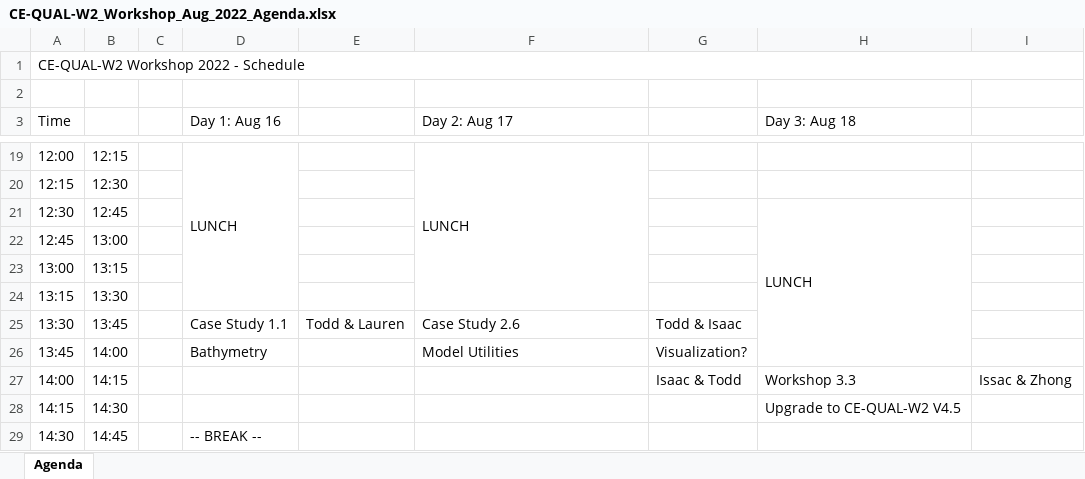
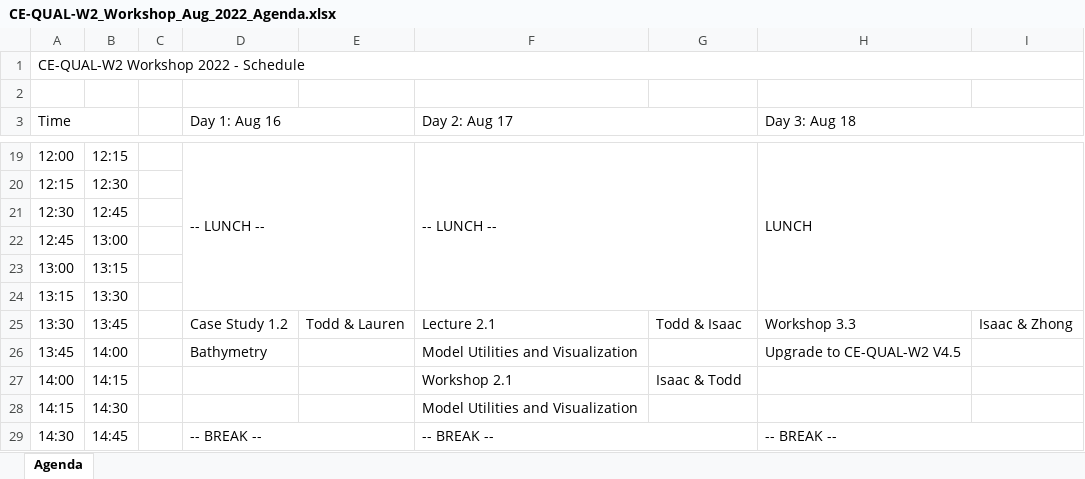
Before and after one commit to EcohydrologyTeam/CE-QUAL-W2-Workshop-2022, an Excel workbook: FY22/CE-QUAL-W2/CE-QUAL-W2_Workshop_Aug_2022_Agenda.xlsx, sheet Agenda, drawn as a sheet; only a part is shown, gaps mark what is left out; values as stored, in another font and other column widths than the file's, no cell formats; removed rows and columns are numbered as before the commit, all else as after; the diff covers the shown part only; the diff names each change by its address in the sheet, - before the commit and + after, or states it on an @@ line.

Commit message:
Updated agenda, added PDF

```diff
--- a/FY22/CE-QUAL-W2/CE-QUAL-W2_Workshop_Aug_2022_Agenda.xlsx (sheet Agenda)
+++ b/FY22/CE-QUAL-W2/CE-QUAL-W2_Workshop_Aug_2022_Agenda.xlsx (sheet Agenda)
+A3:B3 merged
+D3:E3 merged
+F3:G3 merged
+H3:I3 merged
-D19 (Day 1: Aug 16): LUNCH
+D19 (Day 1: Aug 16): -- LUNCH --
-D19:D24 merged
+D19:E24 merged
-F19 (Day 2: Aug 17): LUNCH
+F19 (Day 2: Aug 17): -- LUNCH --
-F19:F24 merged
+F19:G24 merged
-H19 (Day 3: Aug 18): (empty)
+H19 (Day 3: Aug 18): LUNCH
+H19:I24 merged
-H21 (Day 3: Aug 18): LUNCH
+H21 (Day 3: Aug 18): (empty)
-H21:H26 merged
-D25 (Day 1: Aug 16): Case Study 1.1
+D25 (Day 1: Aug 16): Case Study 1.2
-F25 (Day 2: Aug 17): Case Study 2.6
+F25 (Day 2: Aug 17): Lecture 2.1
-H25 (Day 3: Aug 18): (empty)
+H25 (Day 3: Aug 18): Workshop 3.3
-I25: (empty)
+I25: Isaac & Zhong
-F26 (Day 2: Aug 17): Model Utilities
+F26 (Day 2: Aug 17): Model Utilities and Visualization
-G26: Visualization?
+G26: (empty)
-H26 (Day 3: Aug 18): (empty)
+H26 (Day 3: Aug 18): Upgrade to CE-QUAL-W2 V4.5
-F27 (Day 2: Aug 17): (empty)
+F27 (Day 2: Aug 17): Workshop 2.1
-H27 (Day 3: Aug 18): Workshop 3.3
+H27 (Day 3: Aug 18): (empty)
-I27: Issac & Zhong
+I27: (empty)
-F28 (Day 2: Aug 17): (empty)
+F28 (Day 2: Aug 17): Model Utilities and Visualization
-H28 (Day 3: Aug 18): Upgrade to CE-QUAL-W2 V4.5
+H28 (Day 3: Aug 18): (empty)
+D29:E29 merged
-F29 (Day 2: Aug 17): (empty)
+F29 (Day 2: Aug 17): -- BREAK --
+F29:G29 merged
-H29 (Day 3: Aug 18): (empty)
+H29 (Day 3: Aug 18): -- BREAK --
+H29:I29 merged
```
Also changed, not shown: 4 added rows, 2 removed rows, 54 edited cells and merged cells elsewhere in this sheet, cell formats, FY22/CE-QUAL-W2/CE-QUAL-W2_Workshop_Agenda_Aug_2022_Checklist.xlsx, 1 other file.
